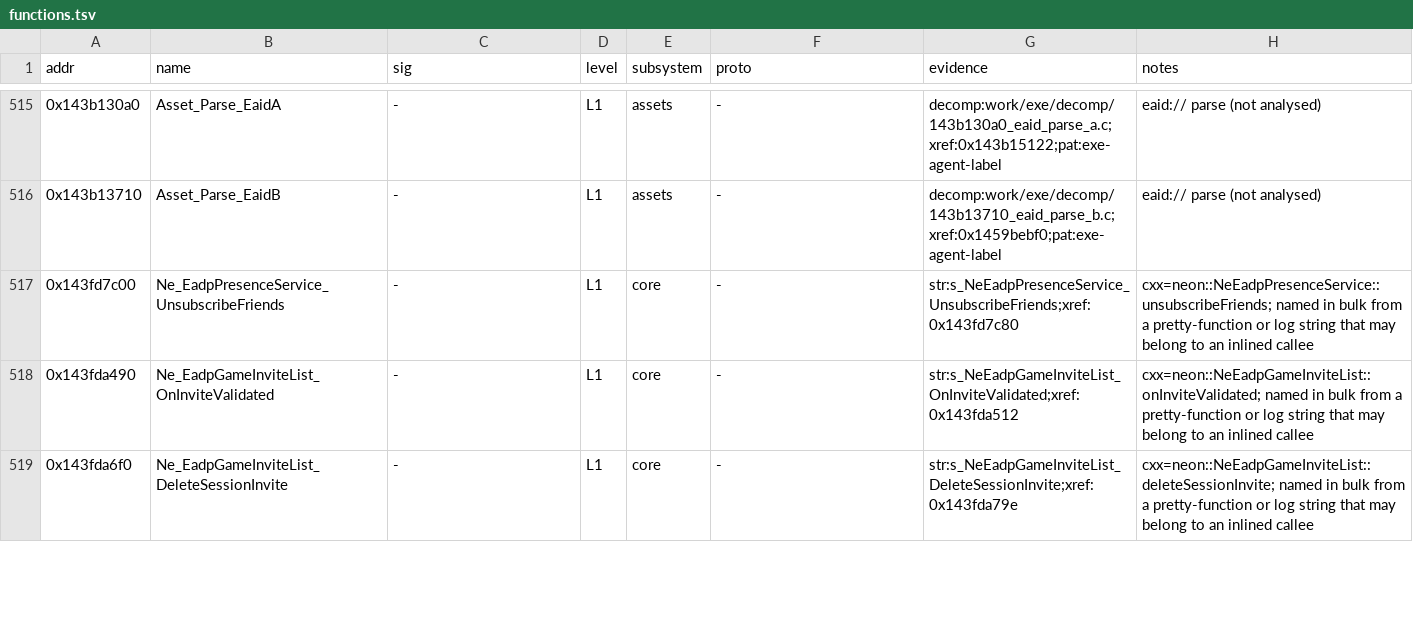
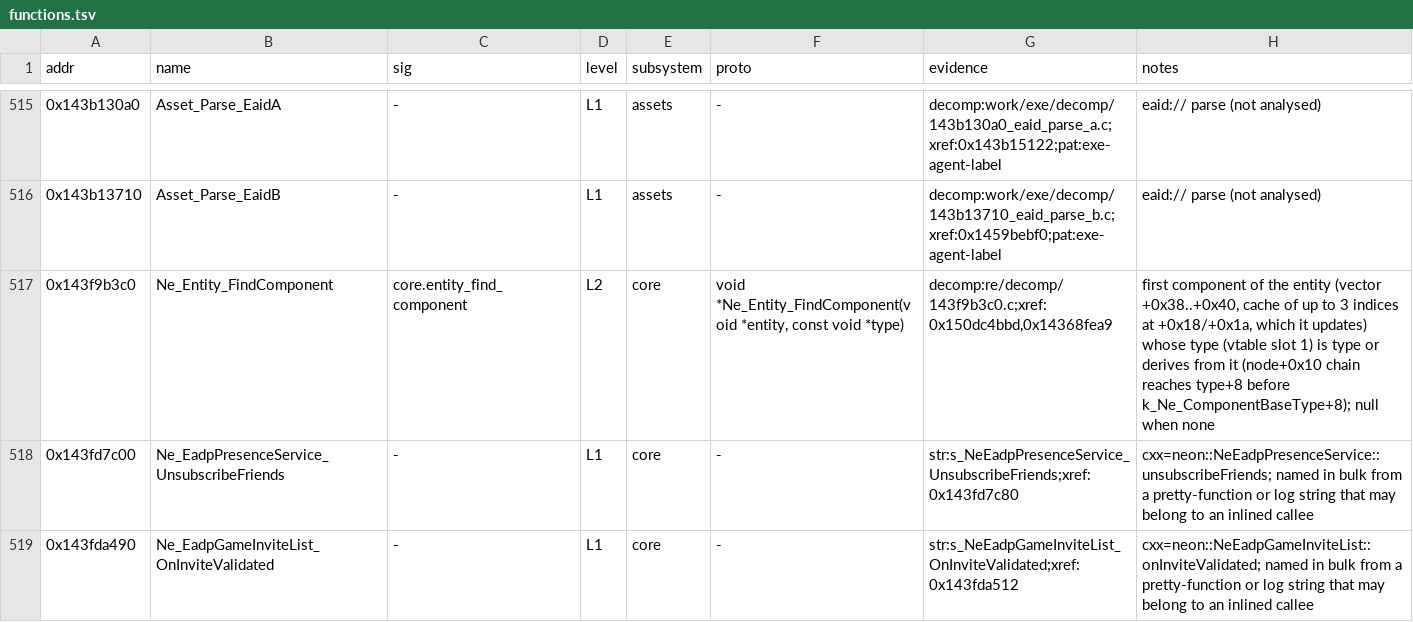
Before and after one commit to MSYEETT/SwoftyLauncher, a TSV file: re/db/functions.tsv, drawn as a sheet; only a part is shown, gaps mark what is left out; the shorter side is filled out with more unchanged rows; the diff names each change by its address in the sheet, - before the commit and + after, or states it on an @@ line.

```diff
--- a/re/db/functions.tsv
+++ b/re/db/functions.tsv
+row 517: 0x143f9b3c0 | Ne_Entity_FindComponent | core.entity_find_component | L2 | core | void *Ne_Entity_FindComponent(void *entity, const void *type) | decomp:re/decomp/143f9b3c0.c;xref:0x150dc4bbd,0x14368fea9 | first component of the entity (vector +0x38..+0x40, cache of up to 3 indices at +0x18/+0x1a, which it updates) whose type (vtable slot 1) is type or derives from it (node+0x10 chain reaches type+8 before k_Ne_ComponentBaseType+8); null when none
```
Also changed, not shown: re/db/globals.tsv, 1 other file.
